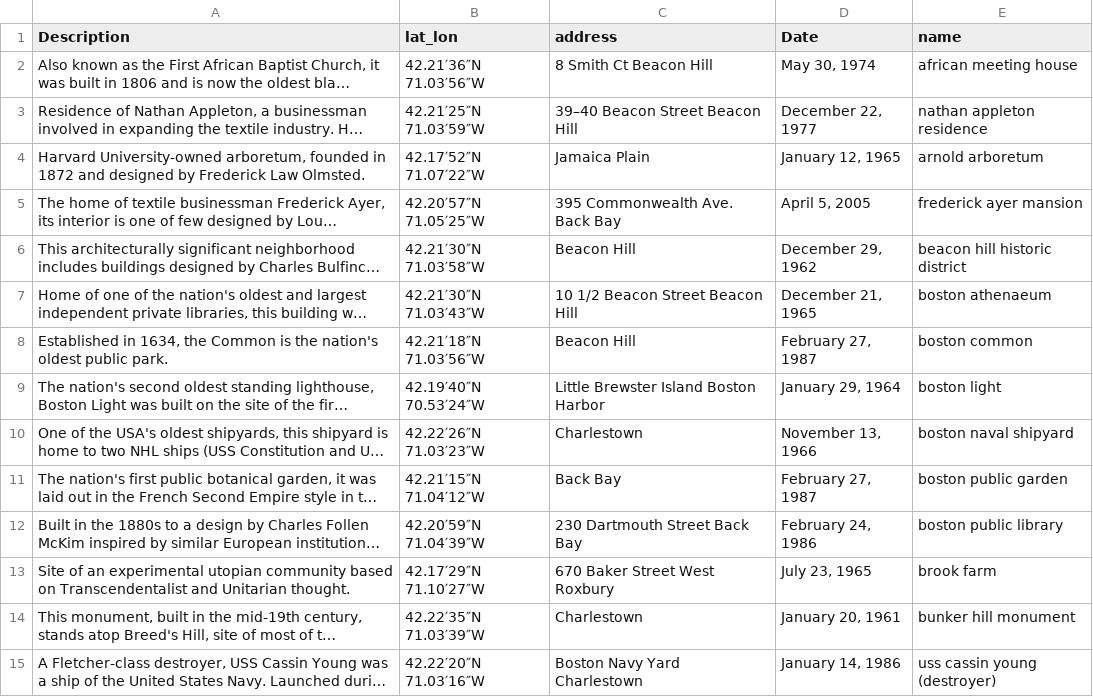
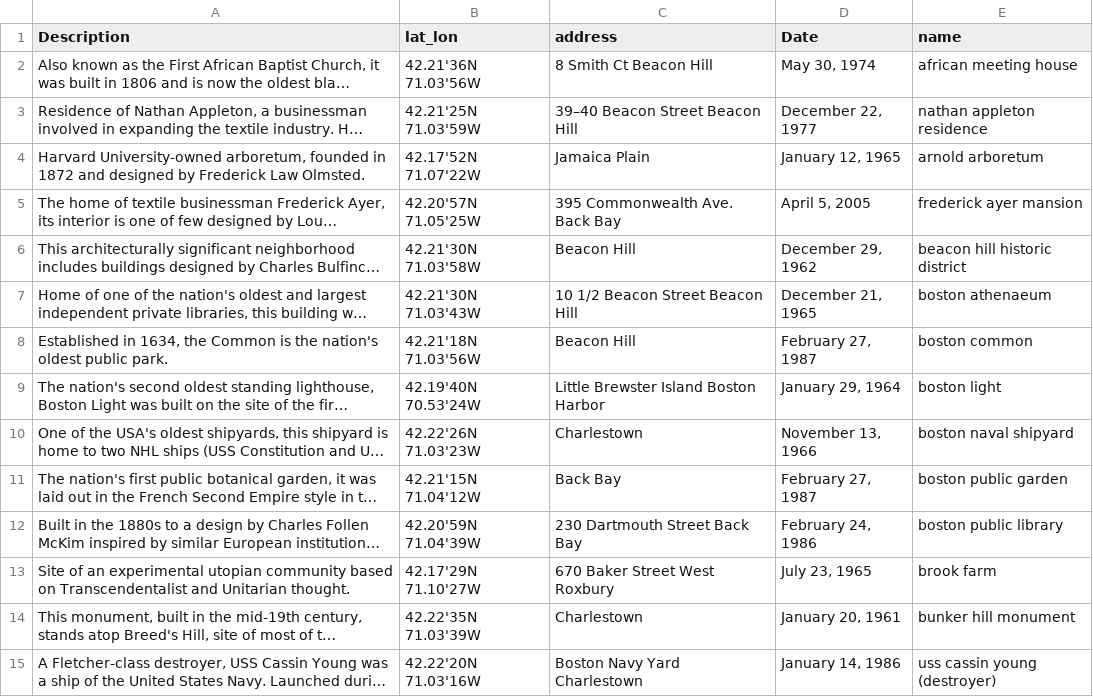
Before and after one commit to Sadfahlsdj/TrackNTrip, a CSV file: landmarks_data/landmarks_boston_cleaned.csv, drawn as a sheet; only a part is shown; long unchanged cells end in …; the diff covers the shown part only; the diff names each change by its address in the sheet, - before the commit and + after, or states it on an @@ line.

```diff
--- a/landmarks_data/landmarks_boston_cleaned.csv
+++ b/landmarks_data/landmarks_boston_cleaned.csv
-B2 (lat_lon): 42.21′36″N 71.03′56″W
+B2 (lat_lon): 42.21'36N 71.03'56W
-B3 (lat_lon): 42.21′25″N 71.03′59″W
+B3 (lat_lon): 42.21'25N 71.03'59W
-B4 (lat_lon): 42.17′52″N 71.07′22″W
+B4 (lat_lon): 42.17'52N 71.07'22W
-B5 (lat_lon): 42.20′57″N 71.05′25″W
+B5 (lat_lon): 42.20'57N 71.05'25W
-B6 (lat_lon): 42.21′30″N 71.03′58″W
+B6 (lat_lon): 42.21'30N 71.03'58W
-B7 (lat_lon): 42.21′30″N 71.03′43″W
+B7 (lat_lon): 42.21'30N 71.03'43W
-B8 (lat_lon): 42.21′18″N 71.03′56″W
+B8 (lat_lon): 42.21'18N 71.03'56W
-B9 (lat_lon): 42.19′40″N 70.53′24″W
+B9 (lat_lon): 42.19'40N 70.53'24W
-B10 (lat_lon): 42.22′26″N 71.03′23″W
+B10 (lat_lon): 42.22'26N 71.03'23W
-B11 (lat_lon): 42.21′15″N 71.04′12″W
+B11 (lat_lon): 42.21'15N 71.04'12W
-B12 (lat_lon): 42.20′59″N 71.04′39″W
+B12 (lat_lon): 42.20'59N 71.04'39W
-B13 (lat_lon): 42.17′29″N 71.10′27″W
+B13 (lat_lon): 42.17'29N 71.10'27W
-B14 (lat_lon): 42.22′35″N 71.03′39″W
+B14 (lat_lon): 42.22'35N 71.03'39W
-B15 (lat_lon): 42.22′20″N 71.03′16″W
+B15 (lat_lon): 42.22'20N 71.03'16W
```
Also changed, not shown: 43 edited cells elsewhere in this file, 1 other file.
